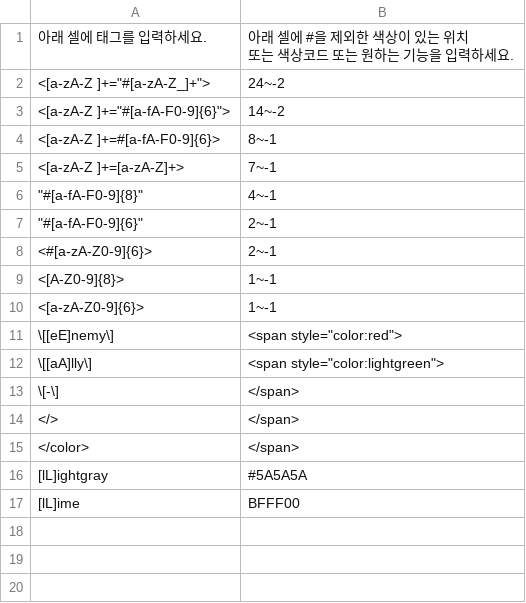
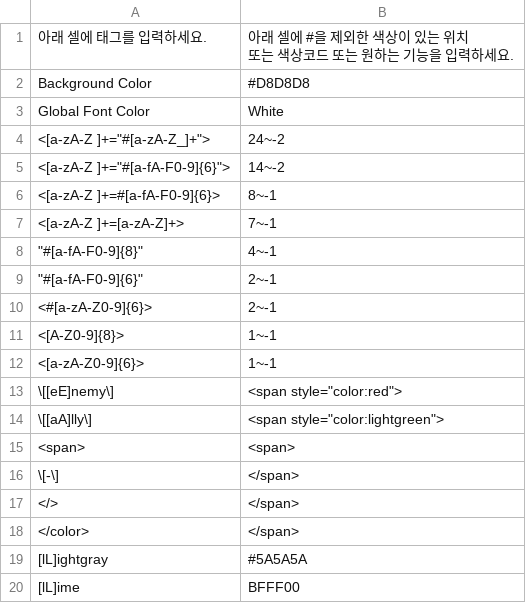
Before and after one commit to nnmnn1022/Tag_Reflector, a CSV file: tag_settings.csv, drawn as a sheet.

```diff
--- a/tag_settings.csv
+++ b/tag_settings.csv
@@ -2,2 +2,4 @@
 또는 색상코드 또는 원하는 기능을 입력하세요."
+"Background Color",#D8D8D8
+"Global Font Color",White
 "<[a-zA-Z ]+=""#[a-zA-Z_]+"">",24~-2
@@ -13,2 +15,3 @@
 \[[aA]lly\],"<span style=""color:lightgreen"">"
+<span>,<span>
 \[-\],</span>
```
Also changed, not shown: 2 other files.
